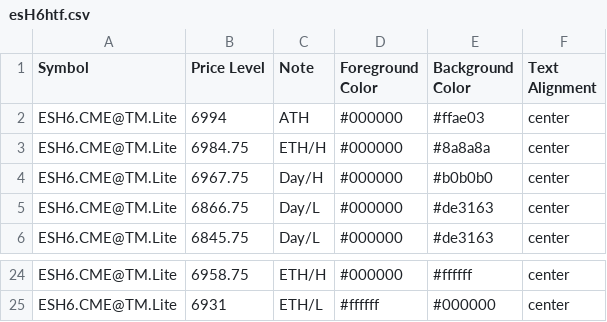
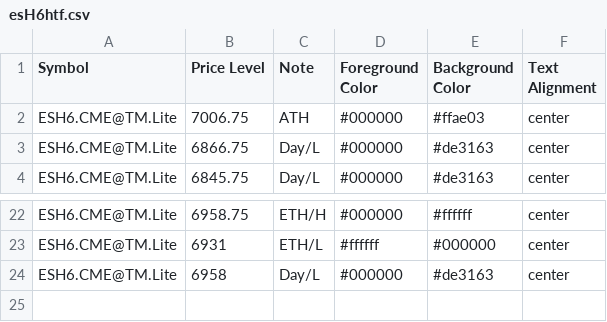
Before and after one commit to heatedtowel/EsCloudNotes, a CSV file: esH6htf.csv, drawn as a sheet; only a part is shown, gaps mark what is left out.

Commit message:
Update Bookmap notes

```diff
--- a/esH6htf.csv
+++ b/esH6htf.csv
@@ -1,5 +1,3 @@
 Symbol,Price Level,Note,Foreground Color,Background Color,Text Alignment
-ESH6.CME@TM.Lite,6994,ATH,#000000,#ffae03,center
-ESH6.CME@TM.Lite,6984.75,ETH/H,#000000,#8a8a8a,center
-ESH6.CME@TM.Lite,6967.75,Day/H,#000000,#b0b0b0,center
+ESH6.CME@TM.Lite,7006.75,ATH,#000000,#ffae03,center
 ESH6.CME@TM.Lite,6866.75,Day/L,#000000,#de3163,center
@@ -25 +23,2 @@ ESH6.CME@TM.Lite,6958.75,ETH/H,#000000,#ffffff,center
 ESH6.CME@TM.Lite,6931,ETH/L,#ffffff,#000000,center
+ESH6.CME@TM.Lite,6958,Day/L,#000000,#de3163,center
```
